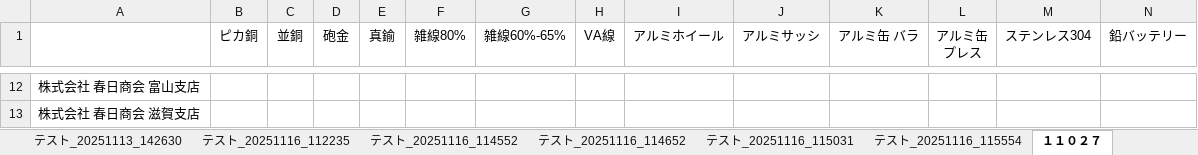
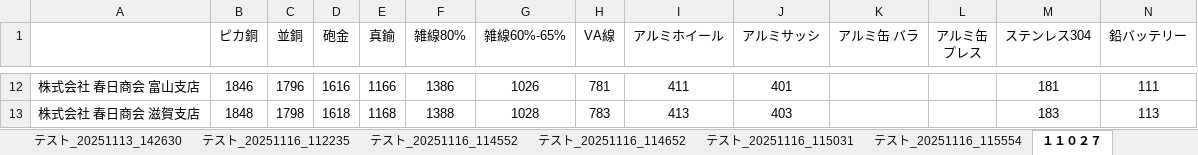
Before and after one commit to wataru-hana/-18-, an Excel workbook: プライステスト.xlsx, sheet １１０２７, drawn as a sheet; only a part is shown, gaps mark what is left out; values as stored, in another font and other column widths than the file's, no borders; the diff covers the shown part only; the diff names each change by its address in the sheet, - before the commit and + after, or states it on an @@ line.

```diff
--- a/プライステスト.xlsx (sheet １１０２７)
+++ b/プライステスト.xlsx (sheet １１０２７)
-B12 (ピカ銅): (empty)
+B12 (ピカ銅): 1846
-C12 (並銅): (empty)
+C12 (並銅): 1796
-D12 (砲金): (empty)
+D12 (砲金): 1616
-E12 (真鍮): (empty)
+E12 (真鍮): 1166
-F12 (雑線80%): (empty)
+F12 (雑線80%): 1386
-G12 (雑線60%-65%): (empty)
+G12 (雑線60%-65%): 1026
-H12 (VA線): (empty)
+H12 (VA線): 781
-I12 (アルミホイール): (empty)
+I12 (アルミホイール): 411
-J12 (アルミサッシ): (empty)
+J12 (アルミサッシ): 401
-M12 (ステンレス304): (empty)
+M12 (ステンレス304): 181
-N12 (鉛バッテリー): (empty)
+N12 (鉛バッテリー): 111
-B13 (ピカ銅): (empty)
+B13 (ピカ銅): 1848
-C13 (並銅): (empty)
+C13 (並銅): 1798
-D13 (砲金): (empty)
+D13 (砲金): 1618
-E13 (真鍮): (empty)
+E13 (真鍮): 1168
-F13 (雑線80%): (empty)
+F13 (雑線80%): 1388
-G13 (雑線60%-65%): (empty)
+G13 (雑線60%-65%): 1028
-H13 (VA線): (empty)
+H13 (VA線): 783
-I13 (アルミホイール): (empty)
+I13 (アルミホイール): 413
-J13 (アルミサッシ): (empty)
+J13 (アルミサッシ): 403
-M13 (ステンレス304): (empty)
+M13 (ステンレス304): 183
-N13 (鉛バッテリー): (empty)
+N13 (鉛バッテリー): 113
```
Also changed, not shown: 3 added rows and 118 edited cells elsewhere in this sheet, price_results_v2_20251104_220253.xlsx, 11 other files.
